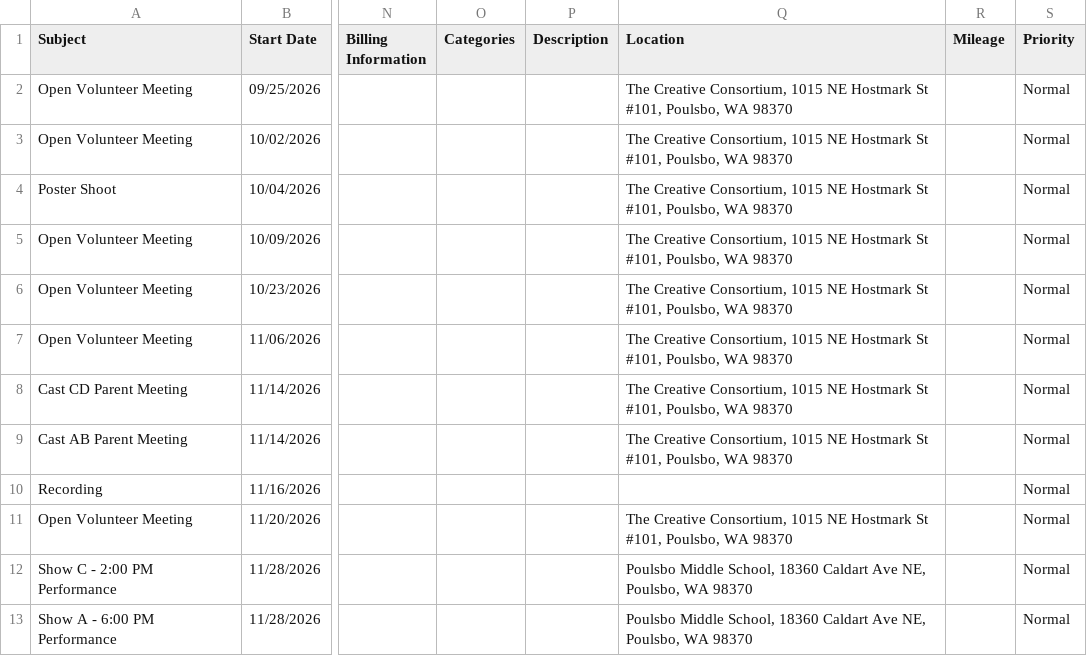
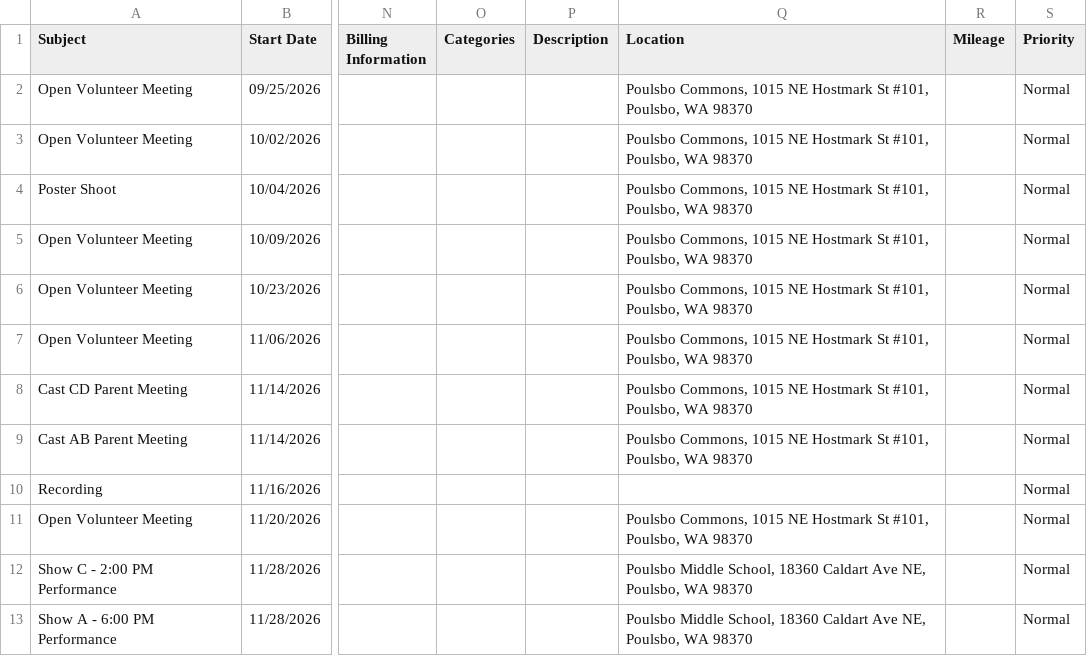
Before and after one commit to thebogdan/annie-calendar, a CSV file: group.csv, drawn as a sheet; only a part is shown, gaps mark what is left out; the diff names each change by its address in the sheet, - before the commit and + after, or states it on an @@ line.

```diff
--- a/group.csv
+++ b/group.csv
-Q2:Q9 (Location): The Creative Consortium, 1015 NE…
+Q2:Q9 (Location): Poulsbo Commons, 1015 NE…
-Q11 (Location): The Creative Consortium, 1015 NE…
+Q11 (Location): Poulsbo Commons, 1015 NE…
```
Also changed, not shown: dancers.csv, rehearsal.csv, 4 other files.
